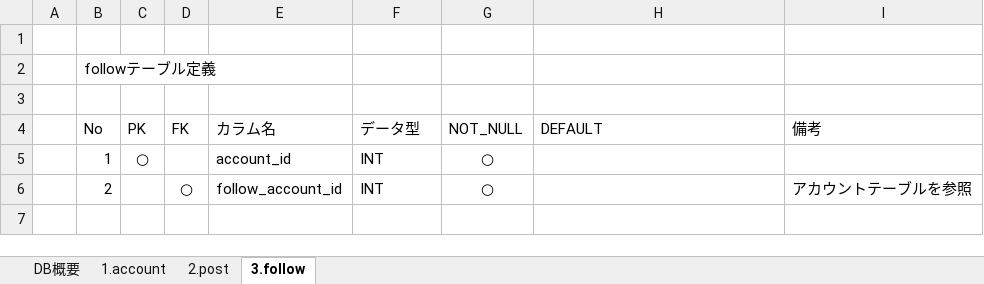
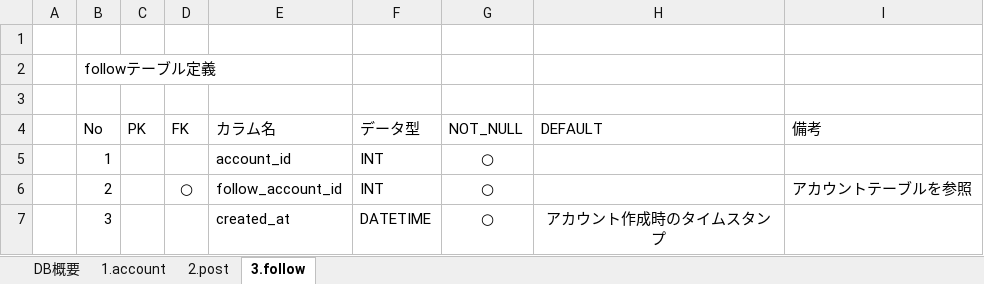
Before and after one commit to developer2239/Tsubuyaki, an Excel workbook: 設計/DB設計.xlsx, sheet 3.follow, drawn as a sheet; values as stored, in another font and other column widths than the file's, no borders; table styles not drawn; the diff names each change by its address in the sheet, - before the commit and + after, or states it on an @@ line.

```diff
--- a/設計/DB設計.xlsx (sheet 3.follow)
+++ b/設計/DB設計.xlsx (sheet 3.follow)
-C5 (PK): ○
+C5 (PK): (empty)
+row 7:  | 3 |  |  | created_at | DATETIME | ○ | アカウント作成時のタイムスタンプ
```
Also changed, not shown: 2 other files.
